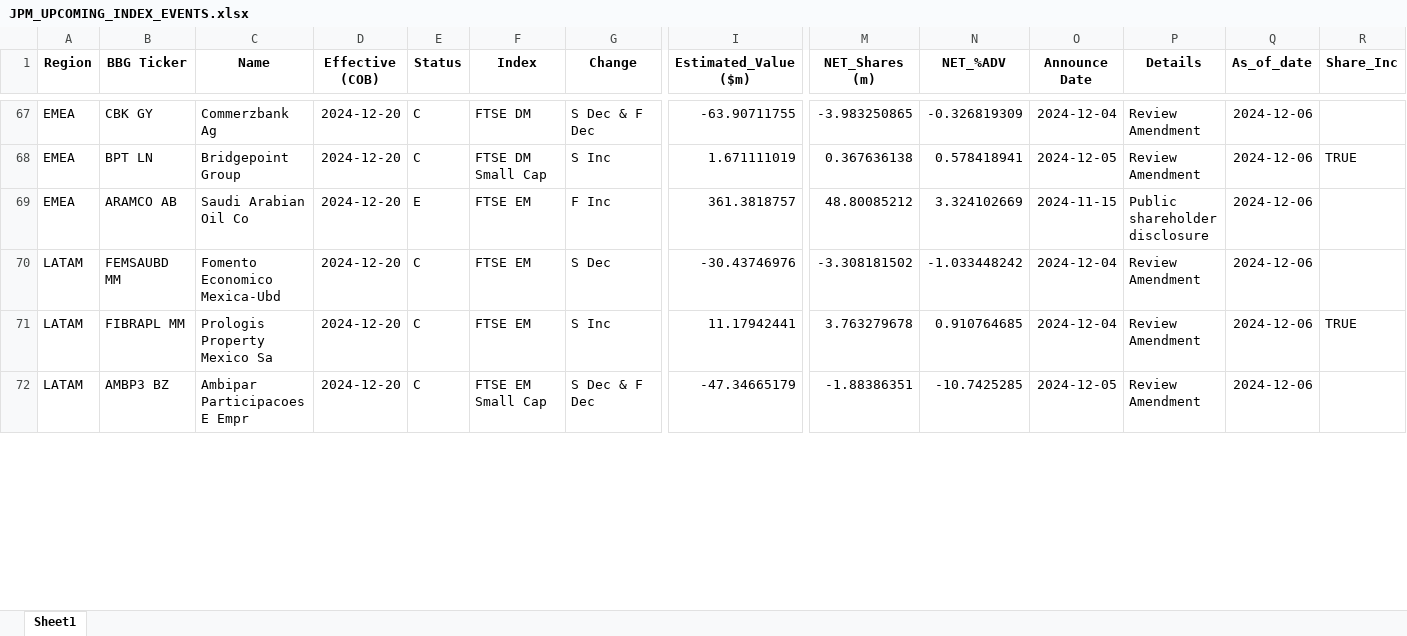
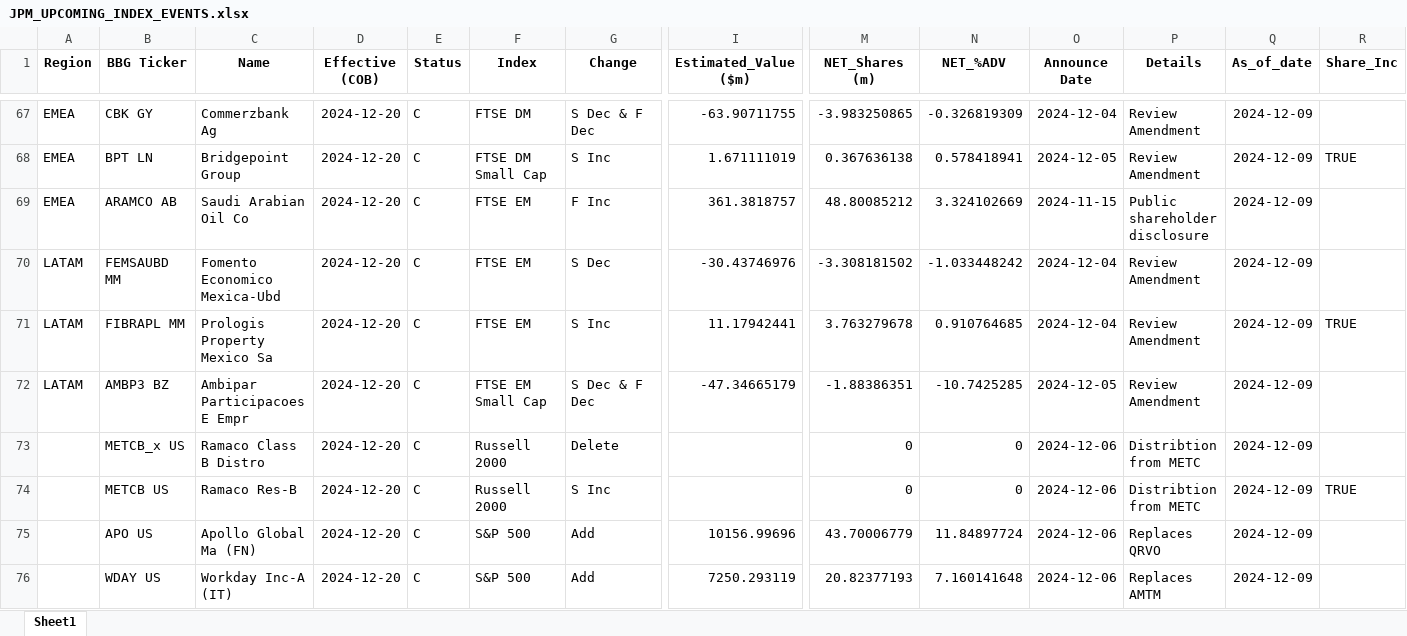
Before and after one commit to arjunkilaru/rebalances, an Excel workbook: JPM_UPCOMING_INDEX_EVENTS.xlsx, sheet Sheet1, drawn as a sheet; only a part is shown, gaps mark what is left out; values as stored, in another font and other column widths than the file's, no borders; rows hold the shown columns only; the diff covers the shown part only; the diff names each change by its address in the sheet, - before the commit and + after, or states it on an @@ line.

```diff
--- a/JPM_UPCOMING_INDEX_EVENTS.xlsx (sheet Sheet1)
+++ b/JPM_UPCOMING_INDEX_EVENTS.xlsx (sheet Sheet1)
-Q67:Q72 (As_of_date): 2024-12-06
+Q67:Q72 (As_of_date): 2024-12-09
-E69 (Status): E
+E69 (Status): C
+row 73:  | METCB_x US | Ramaco Class B Distro | 2024-12-20 | C | Russell 2000 | Delete |  | 0 | 0 | 2024-12-06 | Distribtion from METC | 2024-12-09
+row 74:  | METCB US | Ramaco Res-B | 2024-12-20 | C | Russell 2000 | S Inc |  | 0 | 0 | 2024-12-06 | Distribtion from METC | 2024-12-09 | TRUE
+row 75:  | APO US | Apollo Global Ma (FN) | 2024-12-20 | C | S&P 500 | Add | 10156.99696 | 43.70006779 | 11.84897724 | 2024-12-06 | Replaces QRVO | 2024-12-09
+row 76:  | WDAY US | Workday Inc-A (IT) | 2024-12-20 | C | S&P 500 | Add | 7250.293119 | 20.82377193 | 7.160141648 | 2024-12-06 | Replaces AMTM | 2024-12-09
```
Also changed, not shown: 29 added rows, 7 removed rows and 54 edited cells elsewhere in this sheet, 1 other file.
